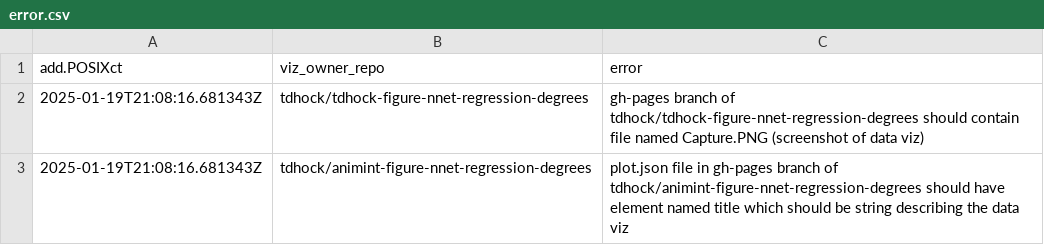
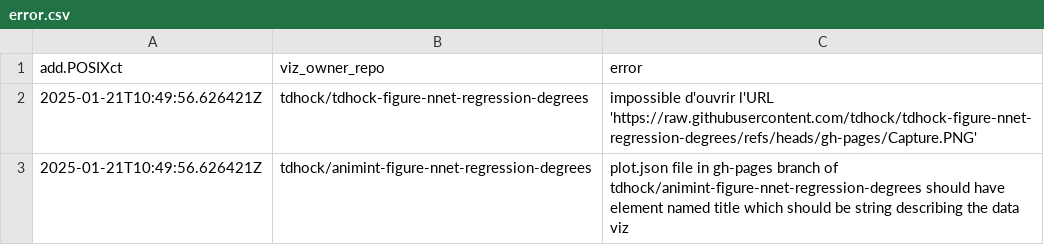
Before and after one commit to tdhock/gallery, a CSV file: error.csv, drawn as a sheet.

```diff
--- a/error.csv
+++ b/error.csv
@@ -1,3 +1,3 @@
 add.POSIXct,viz_owner_repo,error
-2025-01-19T21:08:16.681343Z,tdhock/tdhock-figure-nnet-regression-degrees,gh-pages branch of tdhock/tdhock-figure-nnet-regression-degrees should contain file named Capture.PNG (screenshot of data viz)
-2025-01-19T21:08:16.681343Z,tdhock/animint-figure-nnet-regression-degrees,plot.json file in gh-pages branch of tdhock/animint-figure-nnet-regression-degrees should have element named title which should be string describing the data viz
+2025-01-21T10:49:56.626421Z,tdhock/tdhock-figure-nnet-regression-degrees,impossible d'ouvrir l'URL 'https://raw.githubusercontent.com/tdhock/tdhock-figure-nnet-regression-degrees/refs/heads/gh-pages/Capture.PNG'
+2025-01-21T10:49:56.626421Z,tdhock/animint-figure-nnet-regression-degrees,plot.json file in gh-pages branch of tdhock/animint-figure-nnet-regression-degrees should have element named title which should be string describing the data viz
```
Also changed, not shown: 1 other file.
